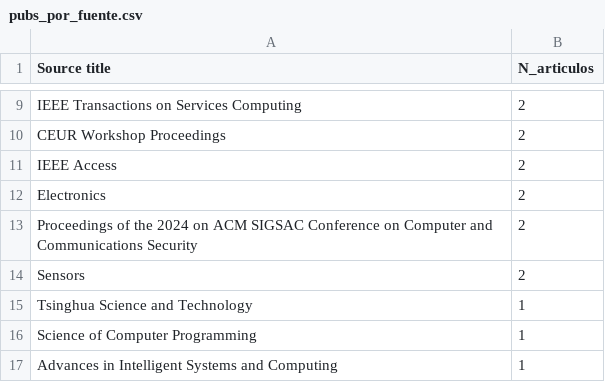
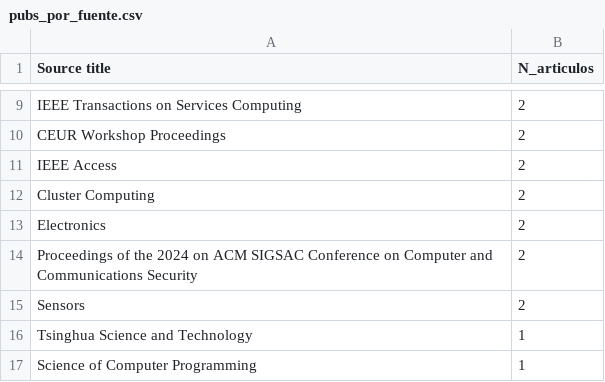
Before and after one commit to phd-thesis-cardel/slr-corpus, a CSV file: data/pubs_por_fuente.csv, drawn as a sheet; only a part is shown, gaps mark what is left out; the shorter side is filled out with more unchanged rows; the diff names each change by its address in the sheet, - before the commit and + after, or states it on an @@ line.

```diff
--- a/data/pubs_por_fuente.csv
+++ b/data/pubs_por_fuente.csv
+row 12: Cluster Computing | 2
```
Also changed, not shown: data/autores_mas_productivos.csv, data/citas_por_RQ.csv, 14 other files.
